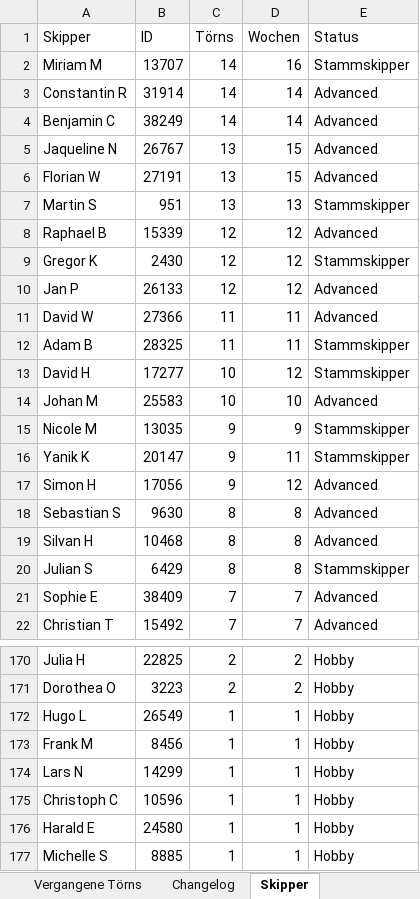
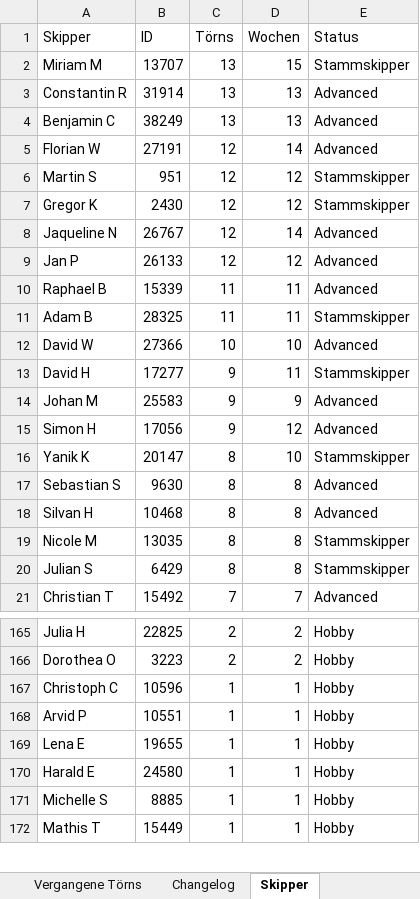
Before and after one commit to WolkeYachting/Skipperplan, an Excel workbook: skipperplan.xlsx, sheet Skipper, drawn as a sheet; only a part is shown, gaps mark what is left out; the shorter side is filled out with more unchanged rows; values as stored, in another font and other column widths than the file's, no cell formats; removed rows and columns are numbered as before the commit, all else as after; the diff covers the shown part only; the diff names each change by its address in the sheet, - before the commit and + after, or states it on an @@ line.

Commit message:
Skipperplan: 13.06.2026 03:01 UTC

```diff
--- a/skipperplan.xlsx (sheet Skipper)
+++ b/skipperplan.xlsx (sheet Skipper)
-C2:C4 (Törns): 14
+C2:C4 (Törns): 13
-D2 (Wochen): 16
+D2 (Wochen): 15
-D3:D4 (Wochen): 14
+D3:D4 (Wochen): 13
-row 5: Jaqueline N | 26767 | 13 | 15 | Advanced
-C5:C6 (Törns): 13
+C5:C6 (Törns): 12
-D5 (Wochen): 15
+D5 (Wochen): 14
-D6 (Wochen): 13
+D6 (Wochen): 12
-row 8: Raphael B | 15339 | 12 | 12 | Advanced
+row 8: Jaqueline N | 26767 | 12 | 14 | Advanced
-A10 (Skipper): David W
+A10 (Skipper): Raphael B
-B10 (ID): 27366
+B10 (ID): 15339
+row 12: David W | 27366 | 10 | 10 | Advanced
-C13:C14 (Törns): 10
+C13:C14 (Törns): 9
-D13 (Wochen): 12
+D13 (Wochen): 11
-D14 (Wochen): 10
+D14 (Wochen): 9
-row 15: Nicole M | 13035 | 9 | 9 | Stammskipper
-row 16: Yanik K | 20147 | 9 | 11 | Stammskipper
+row 16: Yanik K | 20147 | 8 | 10 | Stammskipper
+row 19: Nicole M | 13035 | 8 | 8 | Stammskipper
-row 21: Sophie E | 38409 | 7 | 7 | Advanced
-row 172: Hugo L | 26549 | 1 | 1 | Hobby
-row 173: Frank M | 8456 | 1 | 1 | Hobby
-row 174: Lars N | 14299 | 1 | 1 | Hobby
+row 168: Arvid P | 10551 | 1 | 1 | Hobby
+row 169: Lena E | 19655 | 1 | 1 | Hobby
```
Also changed, not shown: 10 added rows and 9 removed rows elsewhere in this sheet, sheet Segelreisen, sheet Aktuell fahrend, sheet Changelog, cell formats.
